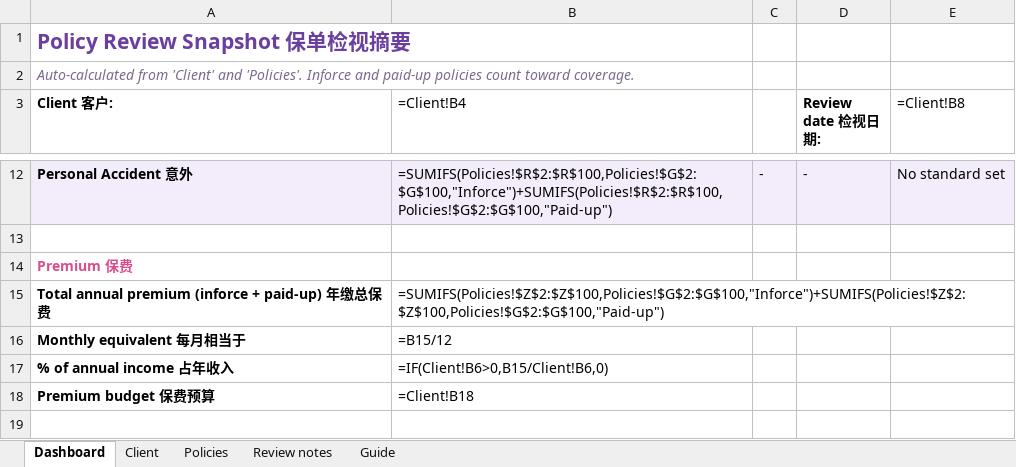
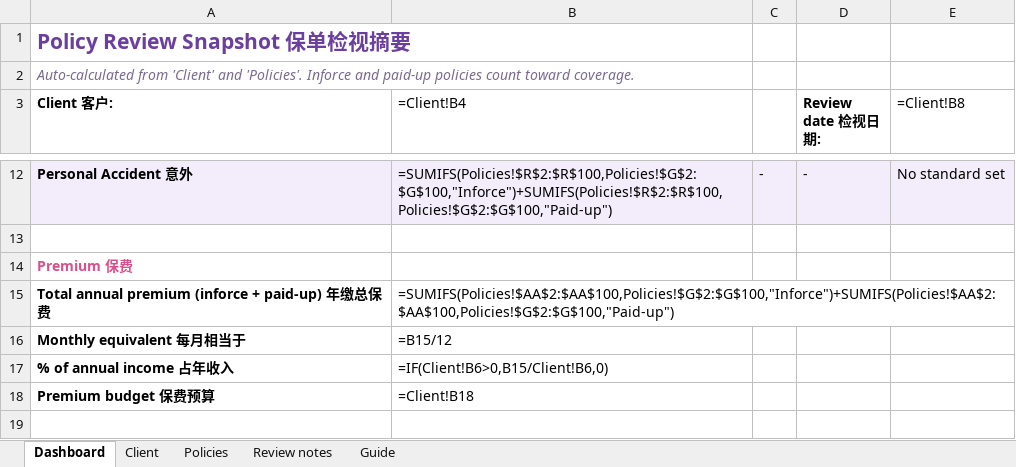
Before and after one commit to gpohyee49/policy-review-snapshot, an Excel workbook: Policy_Review_Template_blank.xlsx, sheet Dashboard, drawn as a sheet; only a part is shown, gaps mark what is left out; values as stored, in another font and other column widths than the file's, no borders; formulas without a stored value are shown as written; charts and pictures not drawn; the diff names each change by its address in the sheet, - before the commit and + after, or states it on an @@ line.

```diff
--- a/Policy_Review_Template_blank.xlsx (sheet Dashboard)
+++ b/Policy_Review_Template_blank.xlsx (sheet Dashboard)
-B15 (=Client!B4): =SUMIFS(Policies!$Z$2:$Z$100,Policies!$G$2:$G$100,"Inforce")+SUMIFS(Policies!$Z$2:$Z$100,Policies!$G$2:$G$100,"Paid-up")
+B15 (=Client!B4): =SUMIFS(Policies!$AA$2:$AA$100,Policies!$G$2:$G$100,"Inforce")+SUMIFS(Policies!$AA$2:$AA$100,Policies!$G$2:$G$100,"Paid-up")
```
Also changed, not shown: sheet Policies, Policy_Review_Template.xlsx, 4 other files.
